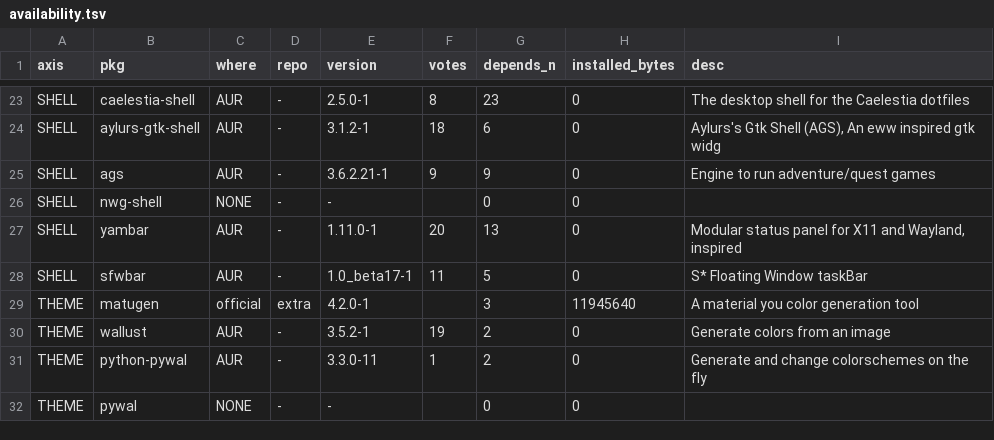
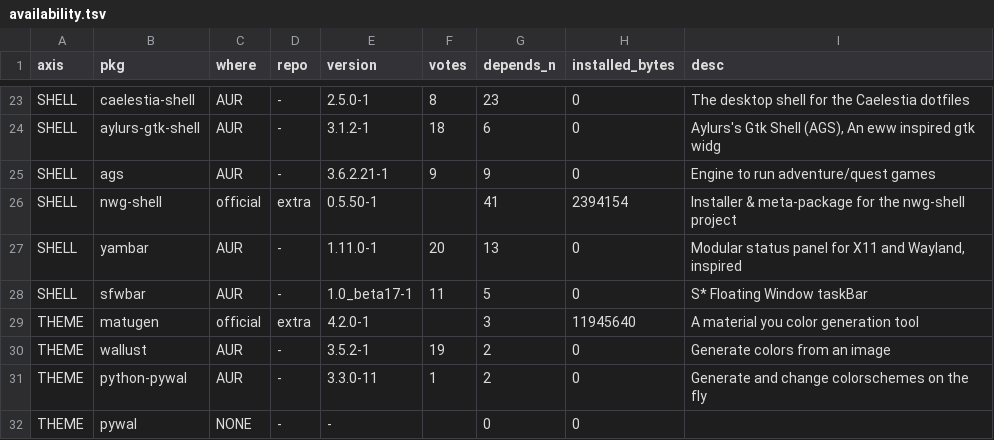
Before and after one commit to CarlCPP007/wayland-desktop-audit, a TSV file: data/availability.tsv, drawn as a sheet; only a part is shown, gaps mark what is left out.

Commit message:
Add feature hunt: 136 candidates across 41 desktop slots, measured
Costs every desktop slot the same way the stack race costs whole desktops:
availability probed first, then a full transitive closure.

- data/features-catalog.json  feature -> candidate catalog, human-edited
- tools/pkg-features.py       stage 1: probe, drop the non-existent, emit resolver input
- data/features.tsv/.json     stage 2: measured closures, one candidate per row
- tools/feature-report.py     stage 3: render docs/features.md
- docs/features.md            41 feature tables, cheapest to dearest

Five candidate names did not exist and were replaced with the real package rather
than costed silently: swww (gone from both repos, superseded by awww), rofi-wayland
(folded into rofi), hyprshot -> hyprshot-git, rofimoji -> rofimoji-git,
pywal16 -> python-pywal16. adw-gtk3 is packaged nowhere and is excluded.

Also fixes a probe defect: the availability check accepted only x86_64 packages,
so architecture-independent ones (nwg-shell, fonts, icon themes, tlp, ranger) read
as nonexistent. nwg-shell is in extra at 0.5.50-1 with 41 dependencies and the
published row is corrected in place.

```diff
--- a/data/availability.tsv
+++ b/data/availability.tsv
@@ -25,3 +25,3 @@ SHELL	aylurs-gtk-shell	AUR	-	3.1.2-1	18	6	0	Aylurs's Gtk Shell (AGS), An eww ins
 SHELL	ags	AUR	-	3.6.2.21-1	9	9	0	Engine to run adventure/quest games
-SHELL	nwg-shell	NONE	-	-		0	0	
+SHELL	nwg-shell	official	extra	0.5.50-1		41	2394154	Installer & meta-package for the nwg-shell project
 SHELL	yambar	AUR	-	1.11.0-1	20	13	0	Modular status panel for X11 and Wayland, inspired
```
Also changed, not shown: 13 other files.
